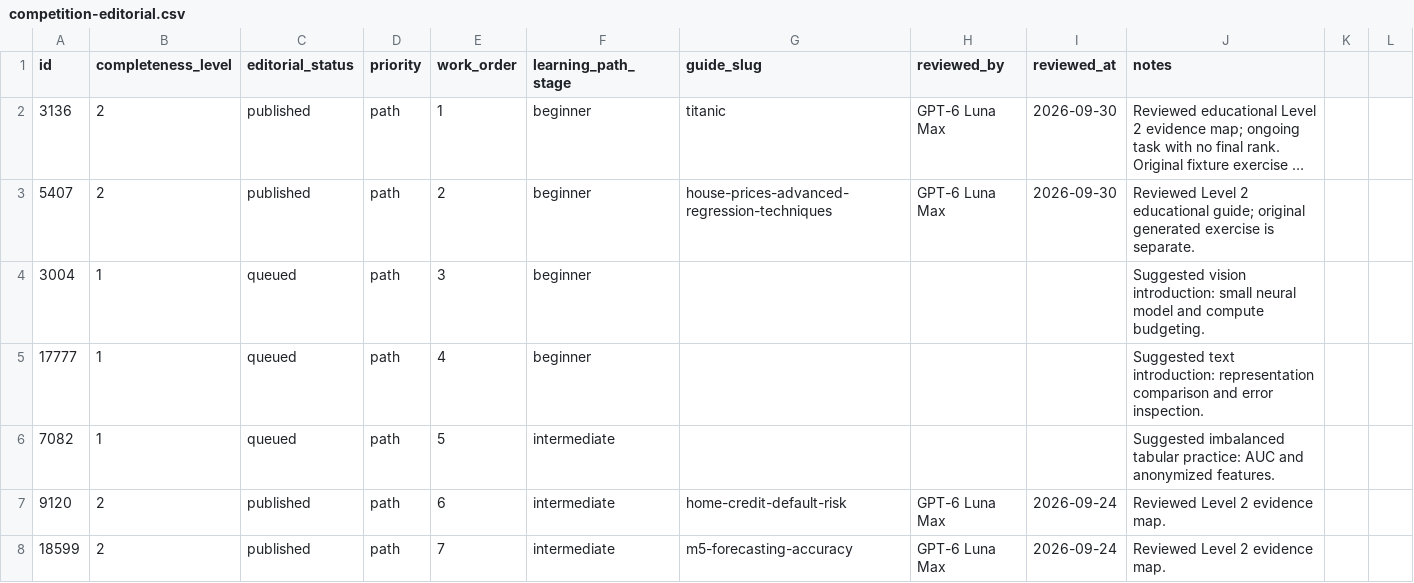
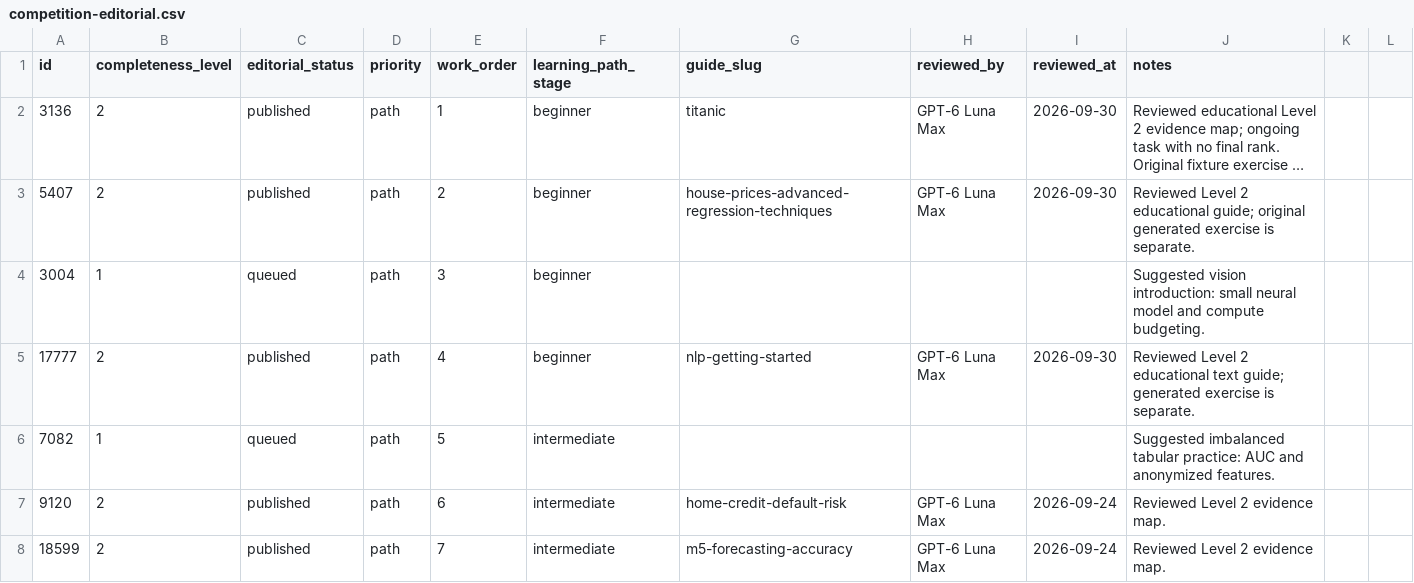
Before and after one commit to natgurlain/kaggle-bible, a CSV file: data/competition-editorial.csv, drawn as a sheet; only a part is shown; long unchanged cells end in ….

```diff
--- a/data/competition-editorial.csv
+++ b/data/competition-editorial.csv
@@ -4,3 +4,3 @@ id,completeness_level,editorial_status,priority,work_order,learning_path_stage,g
 3004,1,queued,path,3,beginner,,,,Suggested vision introduction: small neural model and compute budgeting.
-17777,1,queued,path,4,beginner,,,,Suggested text introduction: representation comparison and error inspection.
+17777,2,published,path,4,beginner,nlp-getting-started,GPT-6 Luna Max,2026-09-30,Reviewed Level 2 educational text guide; generated exercise is separate.
 7082,1,queued,path,5,intermediate,,,,Suggested imbalanced tabular practice: AUC and anonymized features.
```
Also changed, not shown: 12 other files.
